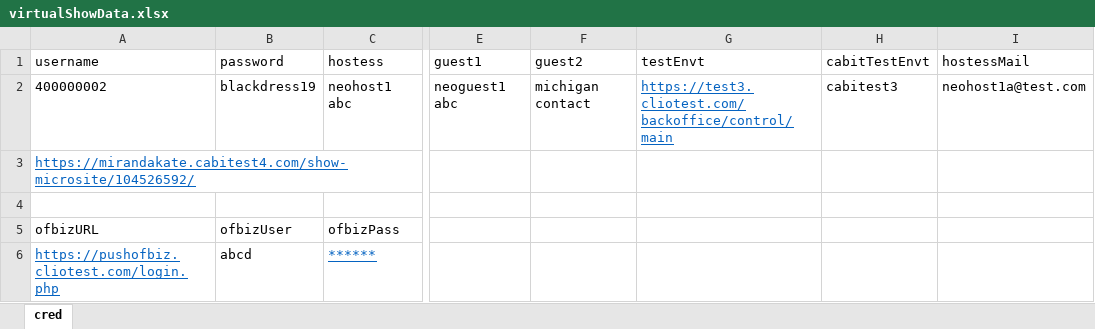
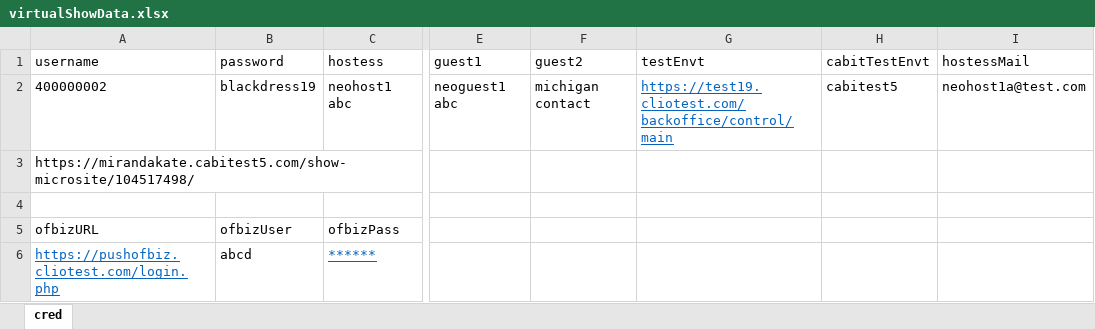
Before and after one commit to vishallamba25/cabi, an Excel workbook: virtualShowData.xlsx, sheet cred, drawn as a sheet; only a part is shown, gaps mark what is left out; values as stored, in another font and other column widths than the file's, no borders; the diff names each change by its address in the sheet, - before the commit and + after, or states it on an @@ line.

```diff
--- a/virtualShowData.xlsx (sheet cred)
+++ b/virtualShowData.xlsx (sheet cred)
-G2 (testEnvt): https://test3.cliotest.com/backoffice/control/main
+G2 (testEnvt): https://test19.cliotest.com/backoffice/control/main
-H2 (cabitTestEnvt): cabitest3
+H2 (cabitTestEnvt): cabitest5
-A3 (username): https://mirandakate.cabitest4.com/show-microsite/104526592/
+A3 (username): https://mirandakate.cabitest5.com/show-microsite/104517498/
@@ A3 underline: on → off, text colour: #0563C1 → black @@
```
Also changed, not shown: 2 other files.
